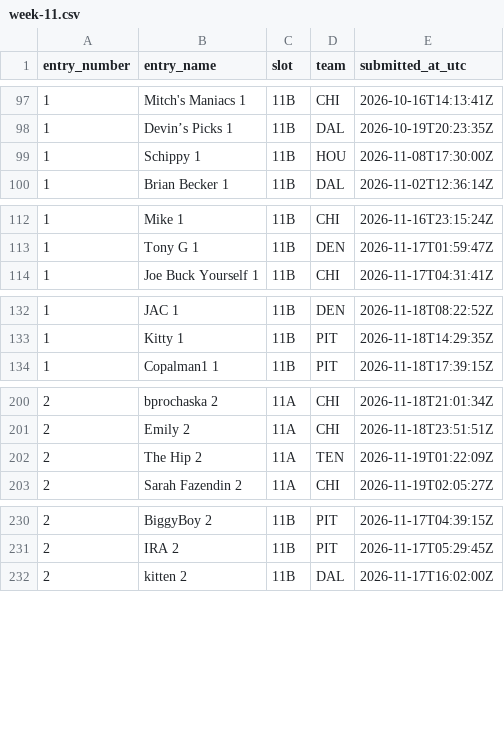
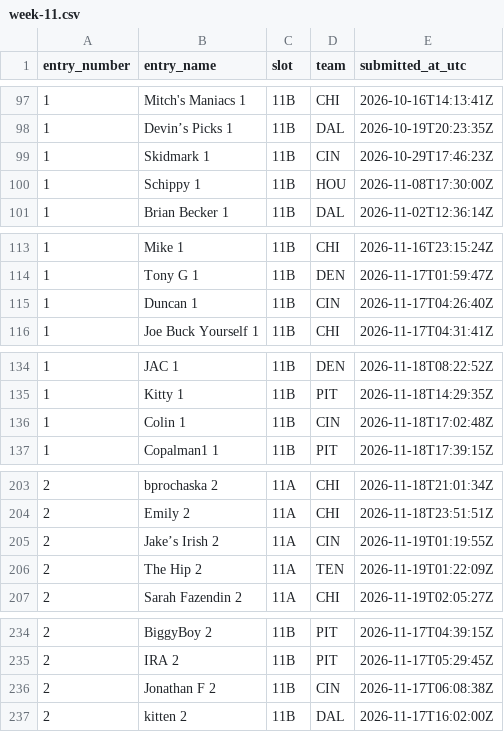
Before and after one commit to wstow/pow-pick-log, a CSV file: seasons/2026/week-11.csv, drawn as a sheet; only a part is shown, gaps mark what is left out; the diff covers the shown part only.

Commit message:
Season 2026 week 11: 711 revealed picks

```diff
--- a/seasons/2026/week-11.csv
+++ b/seasons/2026/week-11.csv
@@ -98,2 +98,3 @@ entry_number,entry_name,slot,team,submitted_at_utc
 1,Devin’s Picks 1,11B,DAL,2026-10-19T20:23:35Z
+1,Skidmark 1,11B,CIN,2026-10-29T17:46:23Z
 1,Schippy 1,11B,HOU,2026-11-08T17:30:00Z
@@ -113,2 +114,3 @@ entry_number,entry_name,slot,team,submitted_at_utc
 1,Tony G 1,11B,DEN,2026-11-17T01:59:47Z
+1,Duncan 1,11B,CIN,2026-11-17T04:26:40Z
 1,Joe Buck Yourself 1,11B,CHI,2026-11-17T04:31:41Z
@@ -133,2 +135,3 @@ entry_number,entry_name,slot,team,submitted_at_utc
 1,Kitty 1,11B,PIT,2026-11-18T14:29:35Z
+1,Colin 1,11B,CIN,2026-11-18T17:02:48Z
 1,Copalman1 1,11B,PIT,2026-11-18T17:39:15Z
@@ -201,2 +204,3 @@ entry_number,entry_name,slot,team,submitted_at_utc
 2,Emily 2,11A,CHI,2026-11-18T23:51:51Z
+2,Jake’s Irish 2,11A,CIN,2026-11-19T01:19:55Z
 2,The Hip 2,11A,TEN,2026-11-19T01:22:09Z
@@ -231,2 +235,3 @@ entry_number,entry_name,slot,team,submitted_at_utc
 2,IRA 2,11B,PIT,2026-11-17T05:29:45Z
+2,Jonathan F 2,11B,CIN,2026-11-17T06:08:38Z
 2,kitten 2,11B,DAL,2026-11-17T16:02:00Z
```
Also changed, not shown: 10 added rows elsewhere in this file.
